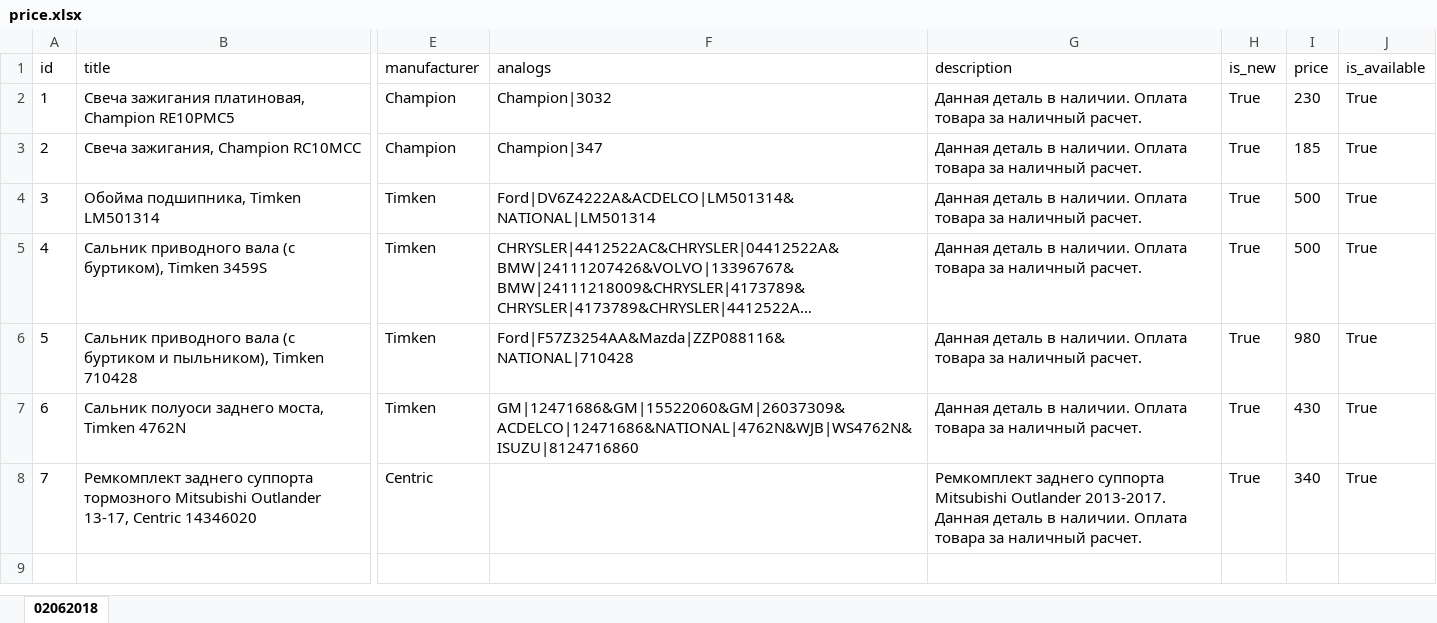
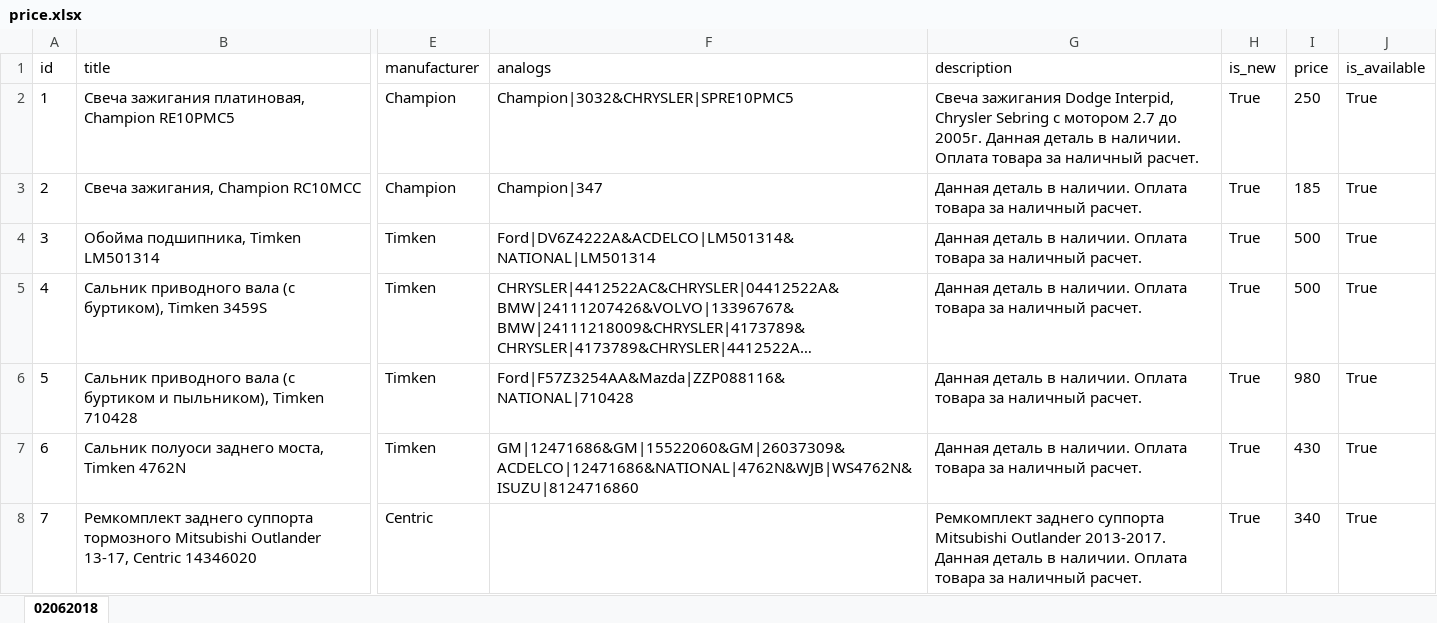
Before and after one commit to nixparts/nixparts.github.io, an Excel workbook: prices/price.xlsx, sheet 02062018, drawn as a sheet; only a part is shown, gaps mark what is left out; long unchanged cells end in …; values as stored, in another font and other column widths than the file's, no borders; the diff names each change by its address in the sheet, - before the commit and + after, or states it on an @@ line.

Commit message:
Add files via upload

```diff
--- a/prices/price.xlsx (sheet 02062018)
+++ b/prices/price.xlsx (sheet 02062018)
-F2 (analogs): Champion|3032
+F2 (analogs): Champion|3032&CHRYSLER|SPRE10PMC5
-G2 (description): Данная деталь…
+G2 (description): Свеча зажигания Dodge Interpid, Chrysler Sebring с мотором 2.7 до 2005г. Данная деталь…
-I2 (price): 230
+I2 (price): 250
```
